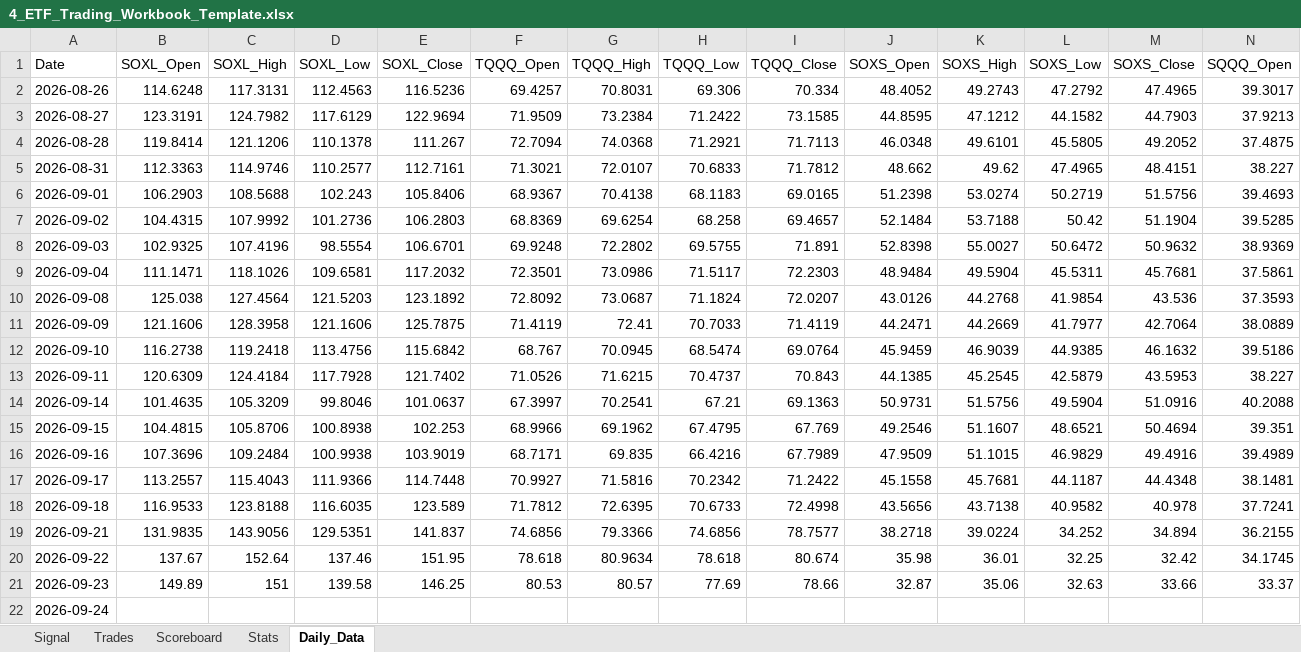
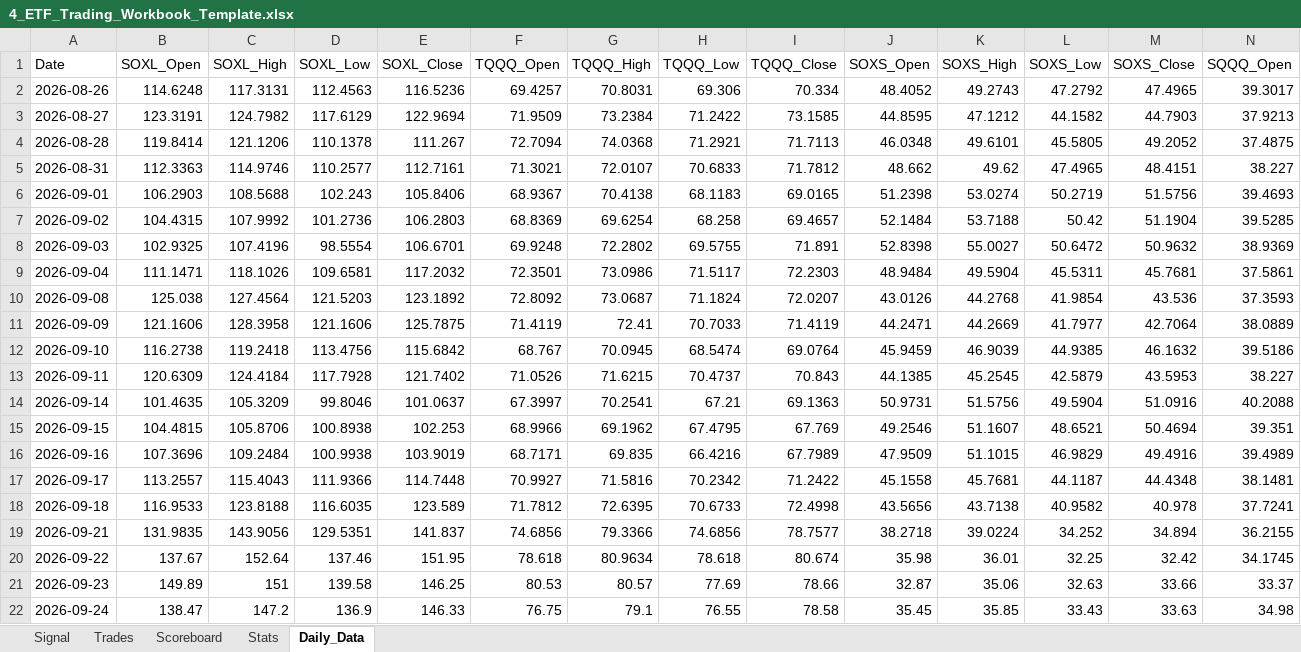
Before and after one commit to mrpink970/4-etf-trading-plan, an Excel workbook: 4_ETF_Trading_Workbook_Template.xlsx, sheet Daily_Data, drawn as a sheet; only a part is shown; values as stored, in another font and other column widths than the file's, no borders; removed rows and columns are numbered as before the commit, all else as after; rows hold the shown columns only; the diff names each change by its address in the sheet, - before the commit and + after, or states it on an @@ line.

```diff
--- a/4_ETF_Trading_Workbook_Template.xlsx (sheet Daily_Data)
+++ b/4_ETF_Trading_Workbook_Template.xlsx (sheet Daily_Data)
-row 22: 2026-09-24
+row 22: 2026-09-24 | 138.47 | 147.2 | 136.9 | 146.33 | 76.75 | 79.1 | 76.55 | 78.58 | 35.45 | 35.85 | 33.43 | 33.63 | 34.98
```
